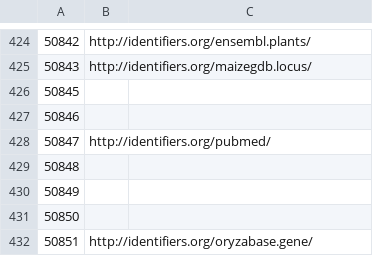
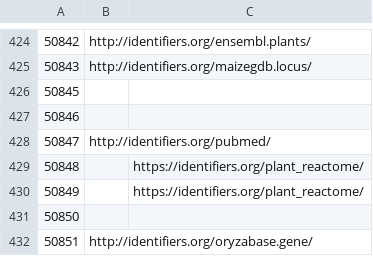
Before and after one commit to sh-ikeda/ensembl_rdf, a TSV file: config/external_db_url.tsv, drawn as a sheet; only a part is shown, gaps mark what is left out.

Commit message:
add plant reactome

```diff
--- a/config/external_db_url.tsv
+++ b/config/external_db_url.tsv
@@ -428,4 +428,4 @@
 50847	http://identifiers.org/pubmed/	
-50848		
-50849		
+50848		https://identifiers.org/plant_reactome/
+50849		https://identifiers.org/plant_reactome/
 50850		
```
